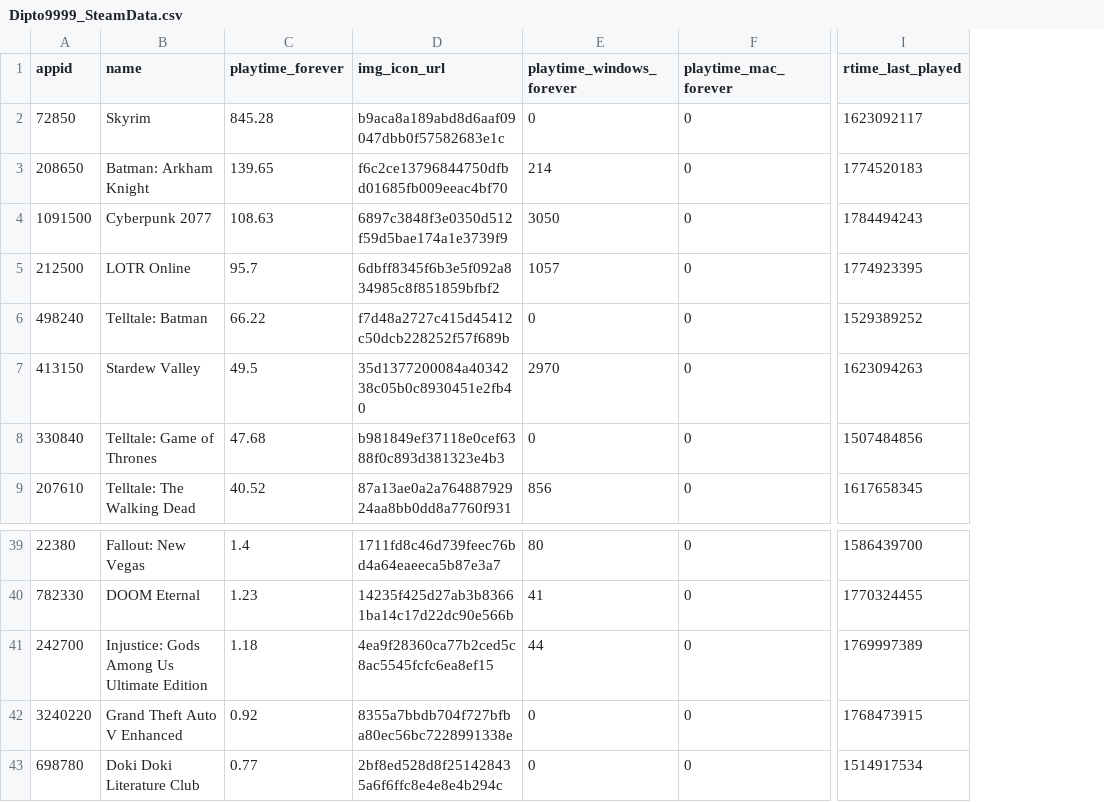
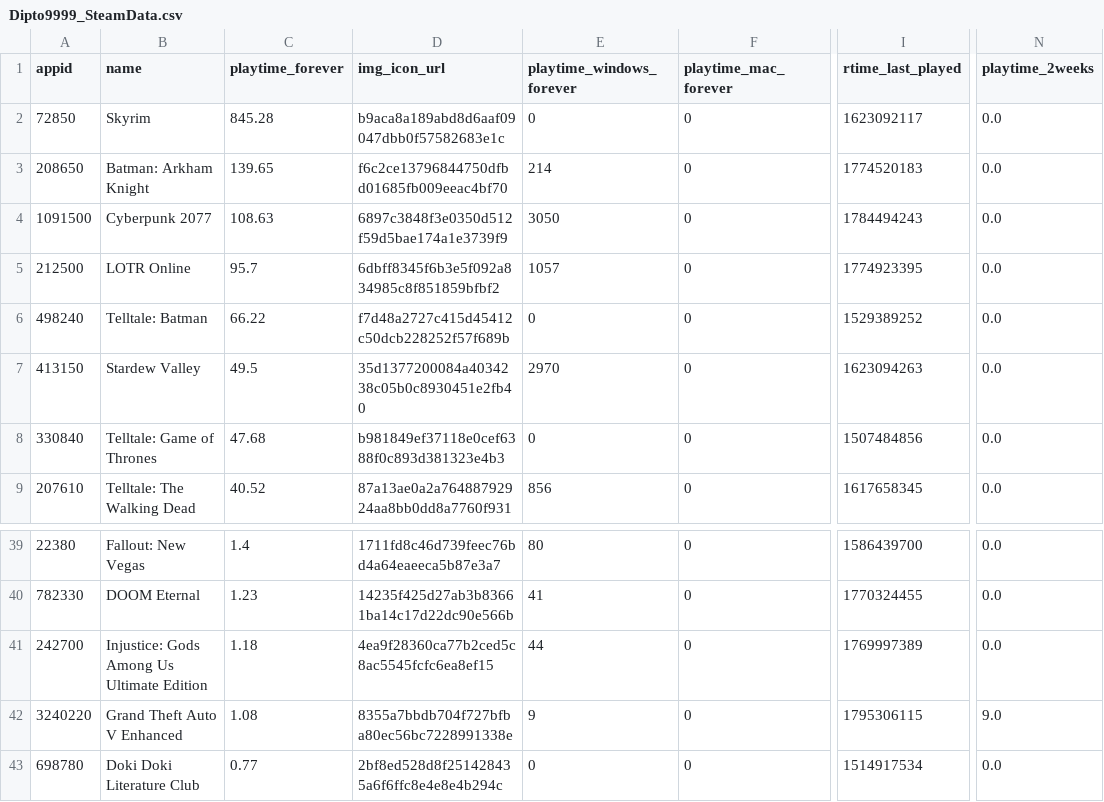
Before and after one commit to Dipto9999/dipto9999.github.io, a CSV file: src/assets/data/games/steam/Dipto9999_SteamData.csv, drawn as a sheet; only a part is shown, gaps mark what is left out; the diff names each change by its address in the sheet, - before the commit and + after, or states it on an @@ line.

```diff
--- a/src/assets/data/games/steam/Dipto9999_SteamData.csv
+++ b/src/assets/data/games/steam/Dipto9999_SteamData.csv
+column N (playtime_2weeks), rows 2-9: all 0.0; rows 39-43: 0.0 | 0.0 | 0.0 | 9.0 | 0.0
-C42 (playtime_forever): 0.92
+C42 (playtime_forever): 1.08
-E42 (playtime_windows_forever): 0
+E42 (playtime_windows_forever): 9
-I42 (rtime_last_played): 1768473915
+I42 (rtime_last_played): 1795306115
```
Also changed, not shown: 17 other files.
